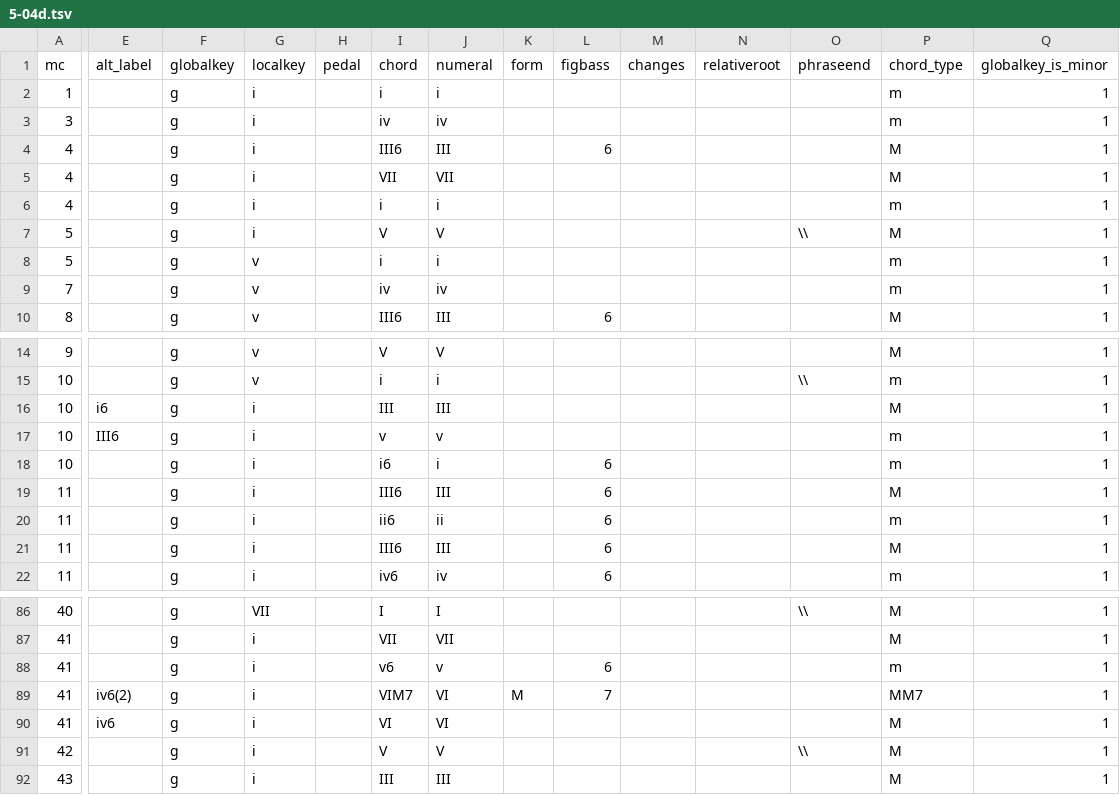
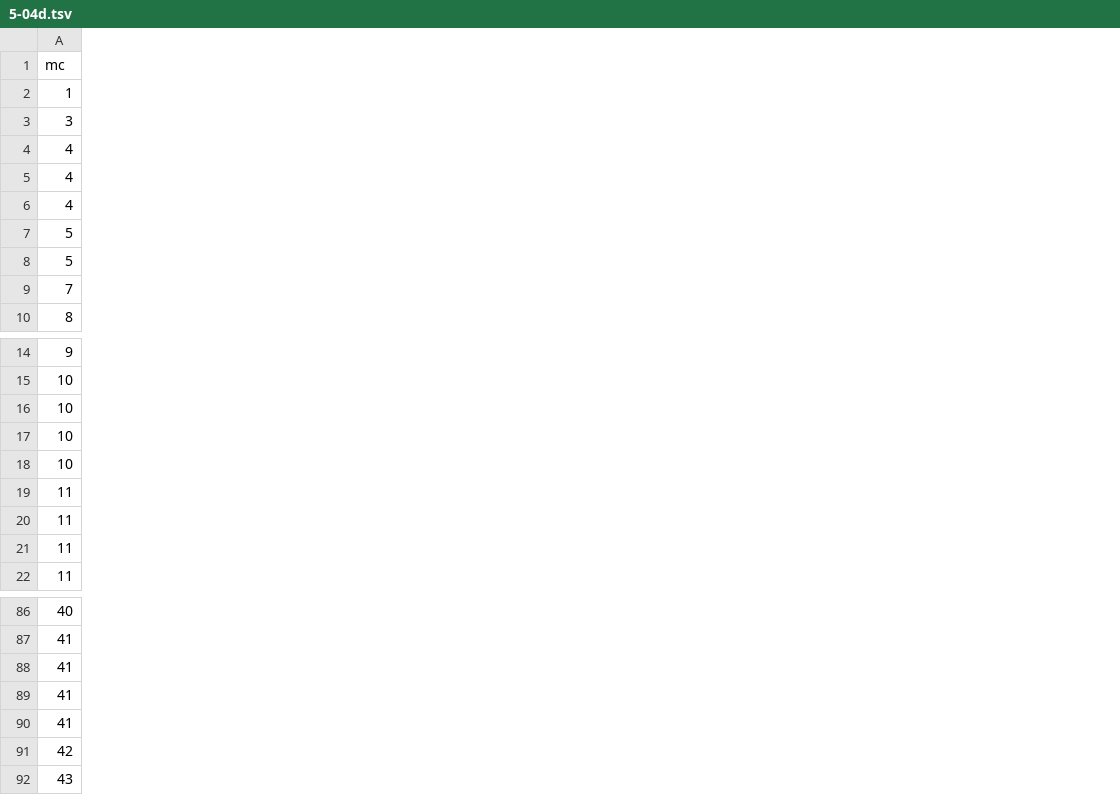
Before and after one commit to DCMLab/monteverdi_madrigals, a TSV file: harmonies/5-04d.tsv, drawn as a sheet; only a part is shown, gaps mark what is left out; the diff covers the shown part only; the diff names each change by its address in the sheet, - before the commit and + after, or states it on an @@ line.

```diff
--- a/harmonies/5-04d.tsv
+++ b/harmonies/5-04d.tsv
-column E (alt_label), rows 16-17: i6 | III6; rows 89-90: iv6(2) | iv6
-column F (globalkey), rows 2-10: all g; rows 14-22: all g; rows 86-92: all g
-column G (localkey), rows 2-10: i | i | i | i | i | i | v | v | v; rows 14-22: v | v | i | i | i | i | i | i | i; rows 86-92: VII | i | i | i | i | i | i
-column H (pedal), empty
-column I (chord), rows 2-10: i | iv | III6 | VII | i | V | i | iv | III6; rows 14-22: V | i | III | v | i6 | III6 | ii6 | III6 | iv6; rows 86-92: I | VII | v6 | VIM7 | VI | V | III
-column J (numeral), rows 2-10: i | iv | III | VII | i | V | i | iv | III; rows 14-22: V | i | III | v | i | III | ii | III | iv; rows 86-92: I | VII | v | VI | VI | V | III
-column K (form), row 89: M
-column L (figbass), rows 4-10: 6 |  |  |  |  |  | 6; rows 18-22: all 6; rows 88-89: 6 | 7
-column M (changes), empty
-column N (relativeroot), empty
-column O (phraseend), row 7: \\; row 15: \\; rows 86-91: \\ |  |  |  |  | \\
-column P (chord_type), rows 2-10: m | m | M | M | m | M | m | m | M; rows 14-22: M | m | M | m | m | M | m | M | m; rows 86-92: M | M | m | MM7 | M | M | M
-column Q (globalkey_is_minor), rows 2-10: all 1; rows 14-22: all 1; rows 86-92: all 1
```
Also changed, not shown: 5 removed columns and 4 edited cells elsewhere in this file, harmonies/5-04a.tsv, harmonies/5-04c.tsv, 50 other files.
